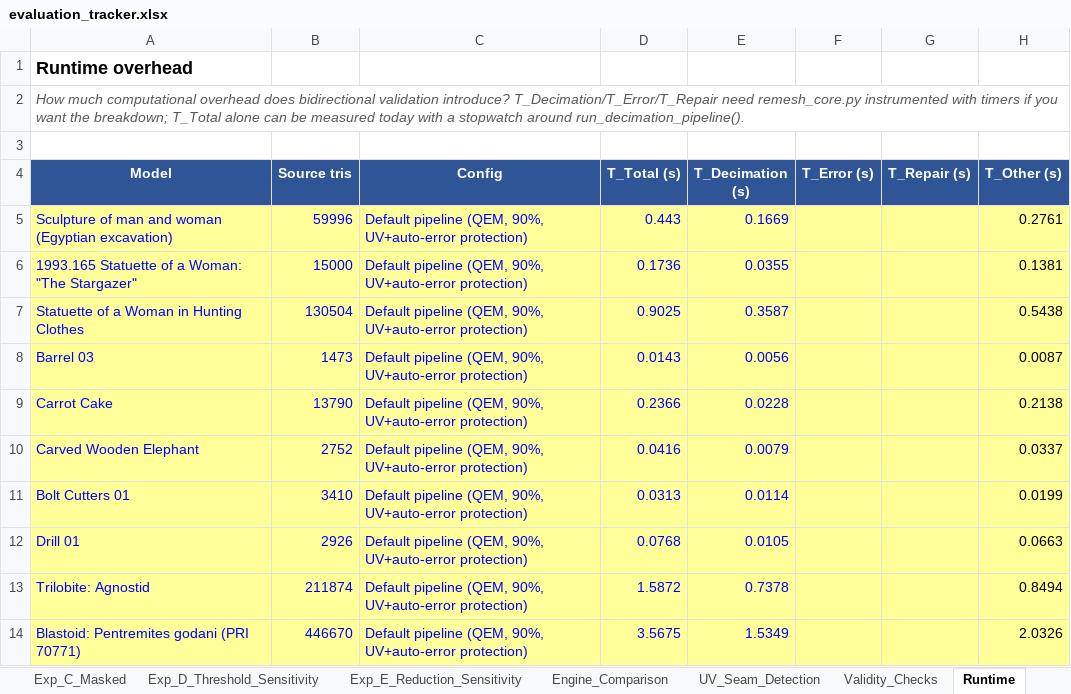
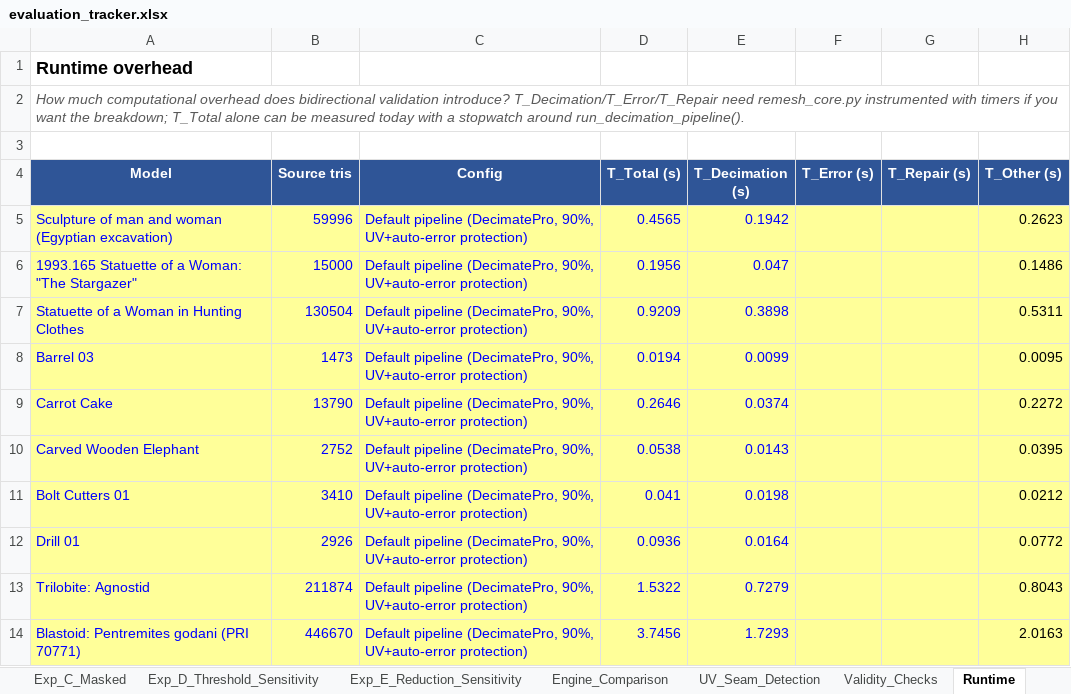
Before and after one commit to initUJI/adaptive-remesher, an Excel workbook: evaluation/evaluation_tracker.xlsx, sheet Runtime, drawn as a sheet; only a part is shown; values as stored, in another font and other column widths than the file's, no borders; the diff covers the shown part only; the diff names each change by its address in the sheet, - before the commit and + after, or states it on an @@ line.

Commit message:
Bump Python to 3.14 and switch default decimator
Update CI and release workflows to use Python 3.14 and adjust docs/comments (README, requirements.txt). Rename default pipeline from "QEM" to "DecimatePro" (evaluation/experiment_runtime.py, runtime files) and update measured evaluation data (CSV/JSON files and evaluation_tracker.xlsx) to reflect new decimator and benchmark results.

```diff
--- a/evaluation/evaluation_tracker.xlsx (sheet Runtime)
+++ b/evaluation/evaluation_tracker.xlsx (sheet Runtime)
-C5:C14 (Config): Default pipeline (QEM, 90%, UV+auto-error…
+C5:C14 (Config): Default pipeline (DecimatePro, 90%, UV+auto-error…
-D5 (T_Total (s)): 0.443
+D5 (T_Total (s)): 0.4565
-E5 (T_Decimation (s)): 0.1669
+E5 (T_Decimation (s)): 0.1942
-H5 (T_Other (s)): 0.2761
+H5 (T_Other (s)): 0.2623
-D6 (T_Total (s)): 0.1736
+D6 (T_Total (s)): 0.1956
-E6 (T_Decimation (s)): 0.0355
+E6 (T_Decimation (s)): 0.047
-H6 (T_Other (s)): 0.1381
+H6 (T_Other (s)): 0.1486
-D7 (T_Total (s)): 0.9025
+D7 (T_Total (s)): 0.9209
-E7 (T_Decimation (s)): 0.3587
+E7 (T_Decimation (s)): 0.3898
-H7 (T_Other (s)): 0.5438
+H7 (T_Other (s)): 0.5311
-D8 (T_Total (s)): 0.0143
+D8 (T_Total (s)): 0.0194
-E8 (T_Decimation (s)): 0.0056
+E8 (T_Decimation (s)): 0.0099
-H8 (T_Other (s)): 0.0087
+H8 (T_Other (s)): 0.0095
-D9 (T_Total (s)): 0.2366
+D9 (T_Total (s)): 0.2646
-E9 (T_Decimation (s)): 0.0228
+E9 (T_Decimation (s)): 0.0374
-H9 (T_Other (s)): 0.2138
+H9 (T_Other (s)): 0.2272
-D10 (T_Total (s)): 0.0416
+D10 (T_Total (s)): 0.0538
-E10 (T_Decimation (s)): 0.0079
+E10 (T_Decimation (s)): 0.0143
-H10 (T_Other (s)): 0.0337
+H10 (T_Other (s)): 0.0395
-D11 (T_Total (s)): 0.0313
+D11 (T_Total (s)): 0.041
-E11 (T_Decimation (s)): 0.0114
+E11 (T_Decimation (s)): 0.0198
-H11 (T_Other (s)): 0.0199
+H11 (T_Other (s)): 0.0212
-D12 (T_Total (s)): 0.0768
+D12 (T_Total (s)): 0.0936
-E12 (T_Decimation (s)): 0.0105
+E12 (T_Decimation (s)): 0.0164
-H12 (T_Other (s)): 0.0663
+H12 (T_Other (s)): 0.0772
-D13 (T_Total (s)): 1.5872
+D13 (T_Total (s)): 1.5322
-E13 (T_Decimation (s)): 0.7378
+E13 (T_Decimation (s)): 0.7279
-H13 (T_Other (s)): 0.8494
+H13 (T_Other (s)): 0.8043
-D14 (T_Total (s)): 3.5675
+D14 (T_Total (s)): 3.7456
-E14 (T_Decimation (s)): 1.5349
+E14 (T_Decimation (s)): 1.7293
-H14 (T_Other (s)): 2.0326
+H14 (T_Other (s)): 2.0163
```
Also changed, not shown: 36 edited cells elsewhere in this sheet, sheet Exp_B_Refinement_Ablation, sheet Exp_D_Threshold_Sensitivity, sheet Exp_E_Reduction_Sensitivity, formulas that keep their value, 13 other files.
